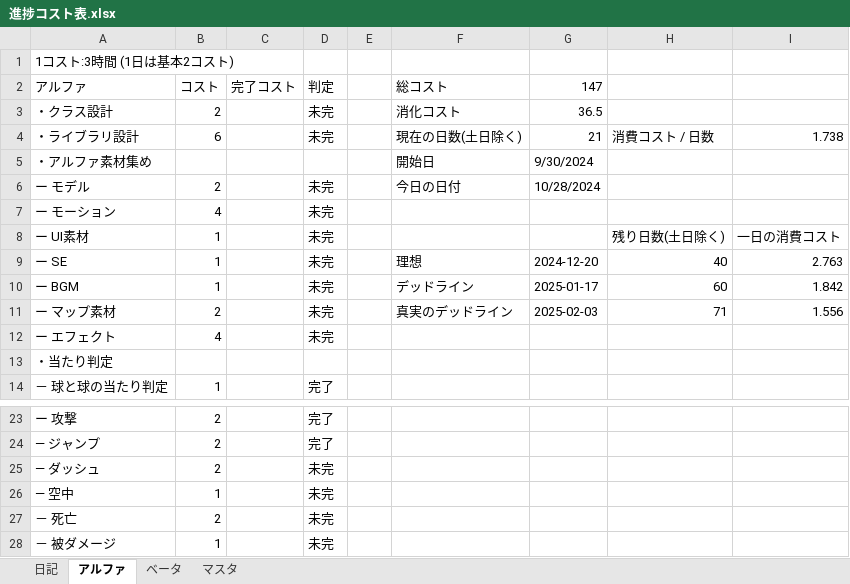
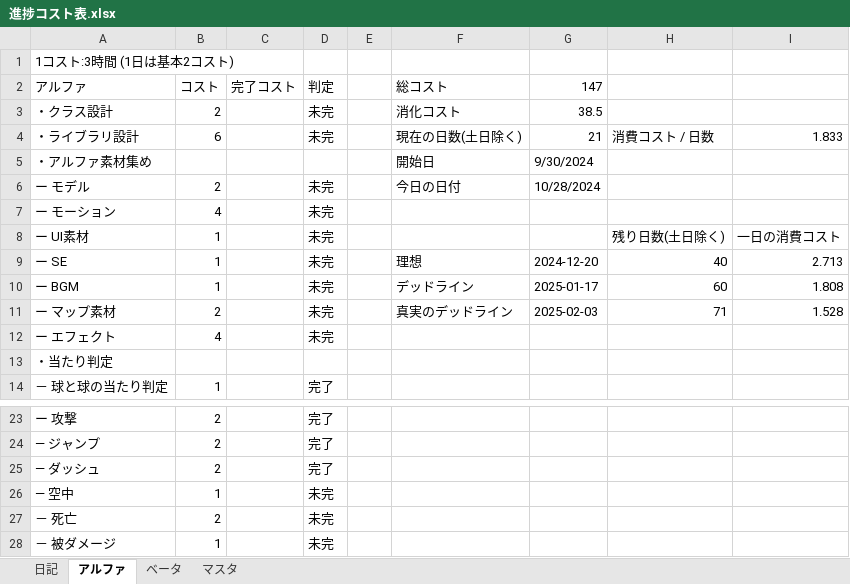
Before and after one commit to nkd10121/EmploymentWorks, an Excel workbook: 進捗コスト表.xlsx, sheet アルファ, drawn as a sheet; only a part is shown, gaps mark what is left out; values as stored, in another font and other column widths than the file's, no cell formats; the diff names each change by its address in the sheet, - before the commit and + after, or states it on an @@ line.

Commit message:
up

```diff
--- a/進捗コスト表.xlsx (sheet アルファ)
+++ b/進捗コスト表.xlsx (sheet アルファ)
-G3 (147): 36.5
+G3 (147): 38.5
-I4: 1.738
+I4: 1.833
-I9: 2.763
+I9: 2.713
-I10: 1.842
+I10: 1.808
-I11: 1.556
+I11: 1.528
-D25 (判定): 未完
+D25 (判定): 完了
```
Also changed, not shown: cell formats.
